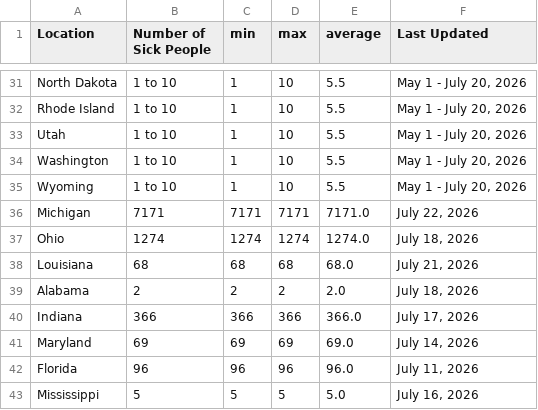
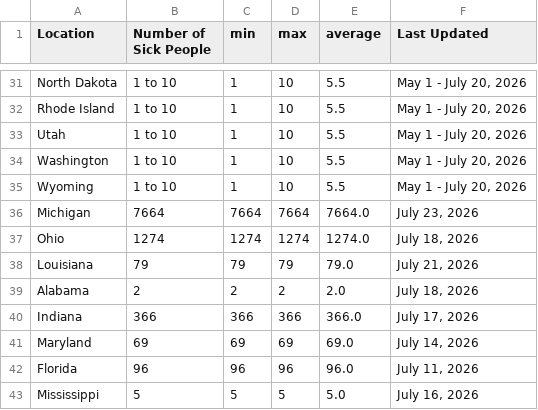
Before and after one commit to kv-hearst/cyclospora-outbreak, a CSV file: data/clean_data_local.csv, drawn as a sheet; only a part is shown, gaps mark what is left out.

```diff
--- a/data/clean_data_local.csv
+++ b/data/clean_data_local.csv
@@ -35,5 +35,5 @@ Washington,1 to 10,1,10,5.5,"May 1 - July 20, 2026"
 Wyoming,1 to 10,1,10,5.5,"May 1 - July 20, 2026"
-Michigan,7171,7171,7171,7171.0,"July 22, 2026"
+Michigan,7664,7664,7664,7664.0,"July 23, 2026"
 Ohio,1274,1274,1274,1274.0,"July 18, 2026"
-Louisiana,68,68,68,68.0,"July 21, 2026"
+Louisiana,79,79,79,79.0,"July 21, 2026"
 Alabama,2,2,2,2.0,"July 18, 2026"
```
Also changed, not shown: 1 other file.
